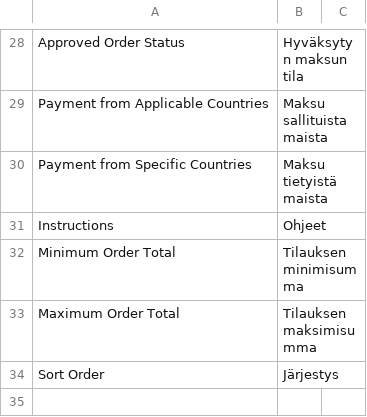
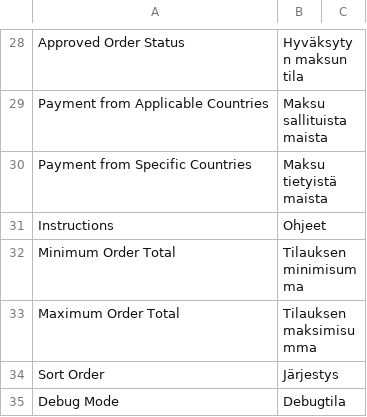
Before and after one commit to enterpay/magento2, a CSV file: i18n/fi_FI.csv, drawn as a sheet; only a part is shown, gaps mark what is left out.

```diff
--- a/i18n/fi_FI.csv
+++ b/i18n/fi_FI.csv
@@ -35 +35,2 @@ Instructions,Ohjeet
 "Sort Order","Järjestys"
+"Debug Mode", "Debugtila"
```
Also changed, not shown: i18n/en_US.csv, 4 other files.
